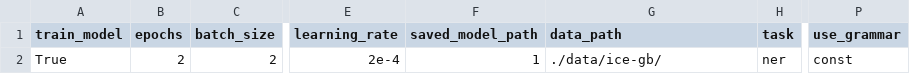
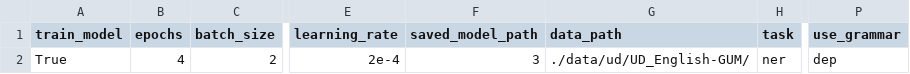
Before and after one commit to shrdlu-whs/syngnn, a CSV file: config/develop.csv, drawn as a sheet; only a part is shown, gaps mark what is left out; the diff names each change by its address in the sheet, - before the commit and + after, or states it on an @@ line.

Commit message:
added syntree generation for const graphs

```diff
--- a/config/develop.csv
+++ b/config/develop.csv
-B2 (epochs): 2
+B2 (epochs): 4
-F2 (saved_model_path): 1
+F2 (saved_model_path): 3
-G2 (data_path): ./data/ice-gb/
+G2 (data_path): ./data/ud/UD_English-GUM/
-P2 (use_grammar): const
+P2 (use_grammar): dep
```
Also changed, not shown: config/prod.csv, 3 other files.
